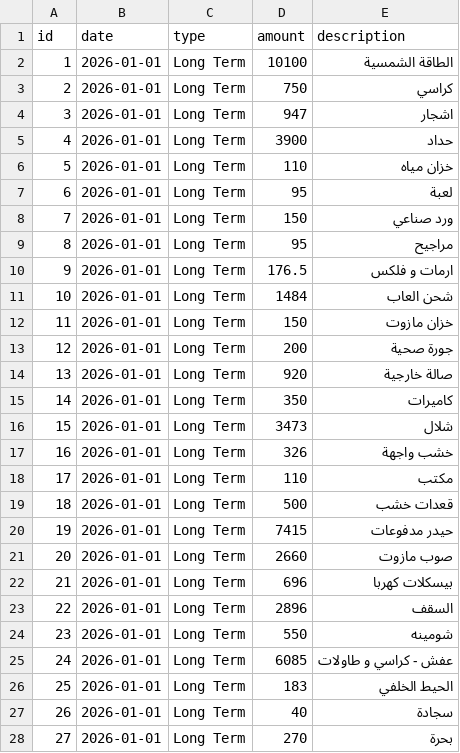
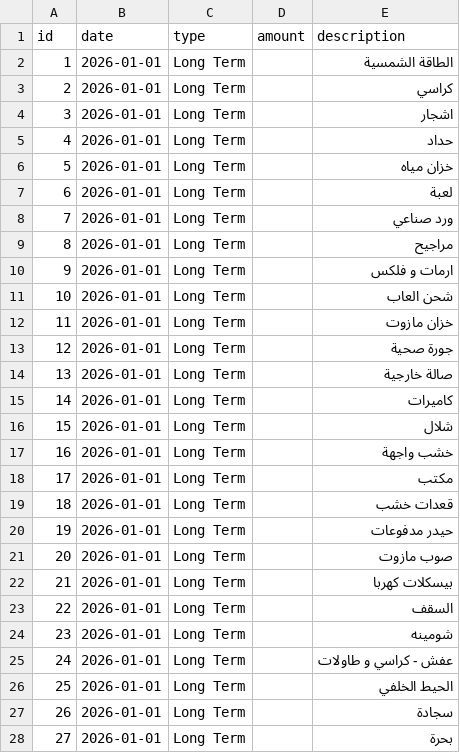
Before and after one commit to geoffroyjanbien/Funpark, a CSV file: server/data/investment_entries.csv, drawn as a sheet.

```diff
--- a/server/data/investment_entries.csv
+++ b/server/data/investment_entries.csv
@@ -1,28 +1,28 @@
 id,date,type,amount,description
-1,2026-01-01,Long Term,10100,الطاقة الشمسية
-2,2026-01-01,Long Term,750,كراسي
-3,2026-01-01,Long Term,947,اشجار
-4,2026-01-01,Long Term,3900,حداد
-5,2026-01-01,Long Term,110,خزان مياه
-6,2026-01-01,Long Term,95,لعبة
-7,2026-01-01,Long Term,150,ورد صناعي
-8,2026-01-01,Long Term,95,مراجيح
-9,2026-01-01,Long Term,176.5,ارمات و فلكس
-10,2026-01-01,Long Term,1484,شحن العاب
-11,2026-01-01,Long Term,150,خزان مازوت
-12,2026-01-01,Long Term,200,جورة صحية
-13,2026-01-01,Long Term,920,صالة خارجية
-14,2026-01-01,Long Term,350,كاميرات
-15,2026-01-01,Long Term,3473,شلال
-16,2026-01-01,Long Term,326,خشب واجهة
-17,2026-01-01,Long Term,110,مكتب
-18,2026-01-01,Long Term,500,قعدات خشب
-19,2026-01-01,Long Term,7415,حيدر مدفوعات
-20,2026-01-01,Long Term,2660,صوب مازوت
-21,2026-01-01,Long Term,696,بيسكلات كهربا
-22,2026-01-01,Long Term,2896,السقف
-23,2026-01-01,Long Term,550,شومينه
-24,2026-01-01,Long Term,6085,عفش - كراسي و طاولات
-25,2026-01-01,Long Term,183,الحيط الخلفي
-26,2026-01-01,Long Term,40,سجادة
-27,2026-01-01,Long Term,270,بحرة
+1,2026-01-01,Long Term,,الطاقة الشمسية
+2,2026-01-01,Long Term,,كراسي
+3,2026-01-01,Long Term,,اشجار
+4,2026-01-01,Long Term,,حداد
+5,2026-01-01,Long Term,,خزان مياه
+6,2026-01-01,Long Term,,لعبة
+7,2026-01-01,Long Term,,ورد صناعي
+8,2026-01-01,Long Term,,مراجيح
+9,2026-01-01,Long Term,,ارمات و فلكس
+10,2026-01-01,Long Term,,شحن العاب
+11,2026-01-01,Long Term,,خزان مازوت
+12,2026-01-01,Long Term,,جورة صحية
+13,2026-01-01,Long Term,,صالة خارجية
+14,2026-01-01,Long Term,,كاميرات
+15,2026-01-01,Long Term,,شلال
+16,2026-01-01,Long Term,,خشب واجهة
+17,2026-01-01,Long Term,,مكتب
+18,2026-01-01,Long Term,,قعدات خشب
+19,2026-01-01,Long Term,,حيدر مدفوعات
+20,2026-01-01,Long Term,,صوب مازوت
+21,2026-01-01,Long Term,,بيسكلات كهربا
+22,2026-01-01,Long Term,,السقف
+23,2026-01-01,Long Term,,شومينه
+24,2026-01-01,Long Term,,عفش - كراسي و طاولات
+25,2026-01-01,Long Term,,الحيط الخلفي
+26,2026-01-01,Long Term,,سجادة
+27,2026-01-01,Long Term,,بحرة
```
Also changed, not shown: server/data/daily_summary.csv, server/data/expense_entries.csv, 18 other files.
